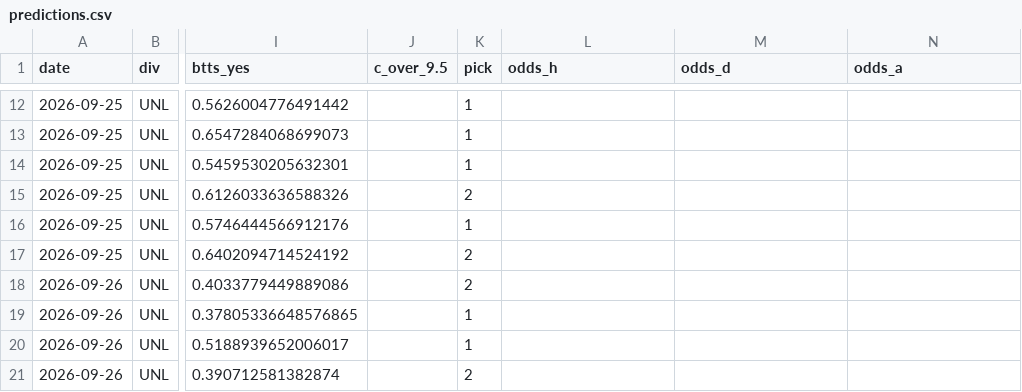
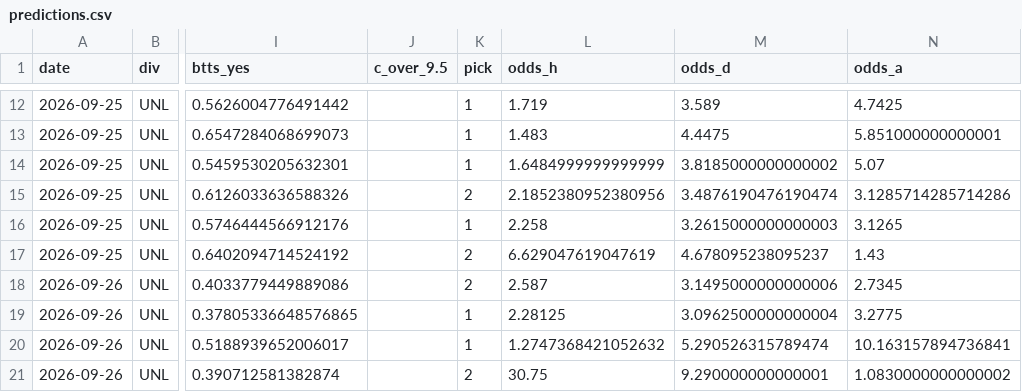
Before and after one commit to mnikolov9/football-prediction, a CSV file: data/log/predictions.csv, drawn as a sheet; only a part is shown, gaps mark what is left out; the diff covers the shown part only; the diff names each change by its address in the sheet, - before the commit and + after, or states it on an @@ line.

```diff
--- a/data/log/predictions.csv
+++ b/data/log/predictions.csv
-L12 (odds_h): (empty)
+L12 (odds_h): 1.719
-M12 (odds_d): (empty)
+M12 (odds_d): 3.589
-N12 (odds_a): (empty)
+N12 (odds_a): 4.7425
-L13 (odds_h): (empty)
+L13 (odds_h): 1.483
-M13 (odds_d): (empty)
+M13 (odds_d): 4.4475
-N13 (odds_a): (empty)
+N13 (odds_a): 5.851000000000001
-L14 (odds_h): (empty)
+L14 (odds_h): 1.6484999999999999
-M14 (odds_d): (empty)
+M14 (odds_d): 3.8185000000000002
-N14 (odds_a): (empty)
+N14 (odds_a): 5.07
-L15 (odds_h): (empty)
+L15 (odds_h): 2.1852380952380956
-M15 (odds_d): (empty)
+M15 (odds_d): 3.4876190476190474
-N15 (odds_a): (empty)
+N15 (odds_a): 3.1285714285714286
-L16 (odds_h): (empty)
+L16 (odds_h): 2.258
-M16 (odds_d): (empty)
+M16 (odds_d): 3.2615000000000003
-N16 (odds_a): (empty)
+N16 (odds_a): 3.1265
-L17 (odds_h): (empty)
+L17 (odds_h): 6.629047619047619
-M17 (odds_d): (empty)
+M17 (odds_d): 4.678095238095237
-N17 (odds_a): (empty)
+N17 (odds_a): 1.43
-L18 (odds_h): (empty)
+L18 (odds_h): 2.587
-M18 (odds_d): (empty)
+M18 (odds_d): 3.1495000000000006
-N18 (odds_a): (empty)
+N18 (odds_a): 2.7345
-L19 (odds_h): (empty)
+L19 (odds_h): 2.28125
-M19 (odds_d): (empty)
+M19 (odds_d): 3.0962500000000004
-N19 (odds_a): (empty)
+N19 (odds_a): 3.2775
-L20 (odds_h): (empty)
+L20 (odds_h): 1.2747368421052632
-M20 (odds_d): (empty)
+M20 (odds_d): 5.290526315789474
-N20 (odds_a): (empty)
+N20 (odds_a): 10.163157894736841
-L21 (odds_h): (empty)
+L21 (odds_h): 30.75
-M21 (odds_d): (empty)
+M21 (odds_d): 9.290000000000001
-N21 (odds_a): (empty)
+N21 (odds_a): 1.0830000000000002
```
Also changed, not shown: 108 edited cells elsewhere in this file, 1 other file.
